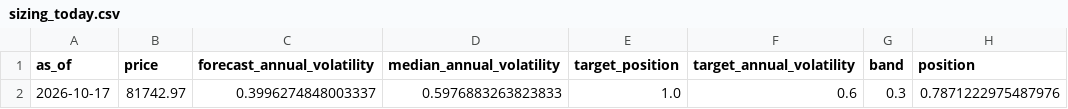
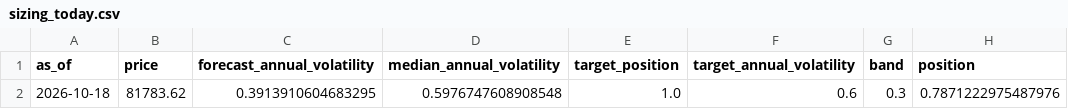
Before and after one commit to quasinbox-netizen/btc-cycle-lab, a CSV file: data/processed/sizing_today.csv, drawn as a sheet.

```diff
--- a/data/processed/sizing_today.csv
+++ b/data/processed/sizing_today.csv
@@ -1,2 +1,2 @@
 as_of,price,forecast_annual_volatility,median_annual_volatility,target_position,target_annual_volatility,band,position
-2026-10-17,81742.97,0.3996274848003337,0.5976883263823833,1.0,0.6,0.3,0.7871222975487976
+2026-10-18,81783.62,0.3913910604683295,0.5976747608908548,1.0,0.6,0.3,0.7871222975487976
```
Also changed, not shown: data/processed/rank_history.csv, data/processed/sizing_comparison.csv, 9 other files.
